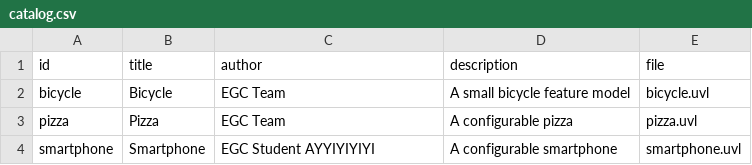
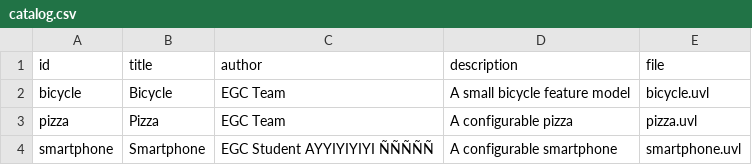
Before and after one commit to FPN1664/minireto-01-uvl-cicd, a CSV file: catalog.csv, drawn as a sheet.

Commit message:
Fix author name for smartphone in catalog.csv
Corrected author name for smartphone entry.

```diff
--- a/catalog.csv
+++ b/catalog.csv
@@ -3,2 +3,2 @@ bicycle,Bicycle,EGC Team,A small bicycle feature model,bicycle.uvl
 pizza,Pizza,EGC Team,A configurable pizza,pizza.uvl
-smartphone,Smartphone,EGC Student AYYIYIYIYI,A configurable smartphone,smartphone.uvl
+smartphone,Smartphone,EGC Student AYYIYIYIYI  ÑÑÑÑÑ,A configurable smartphone,smartphone.uvl
```
